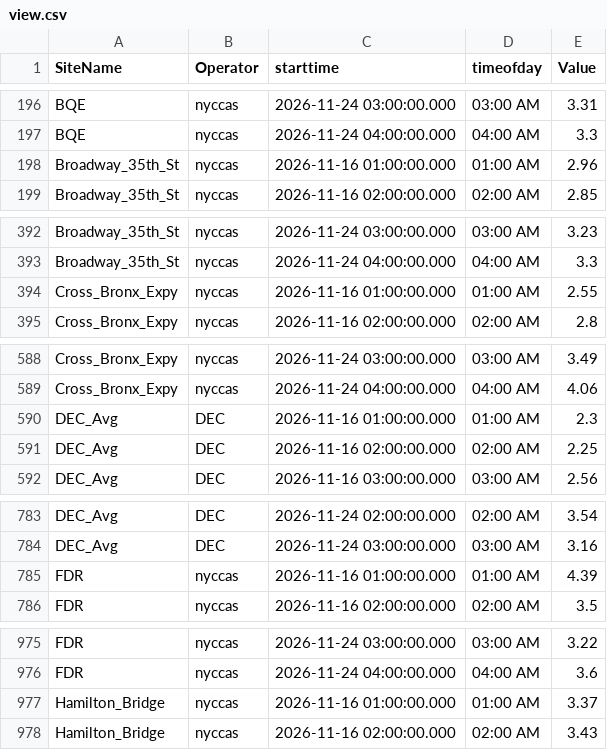
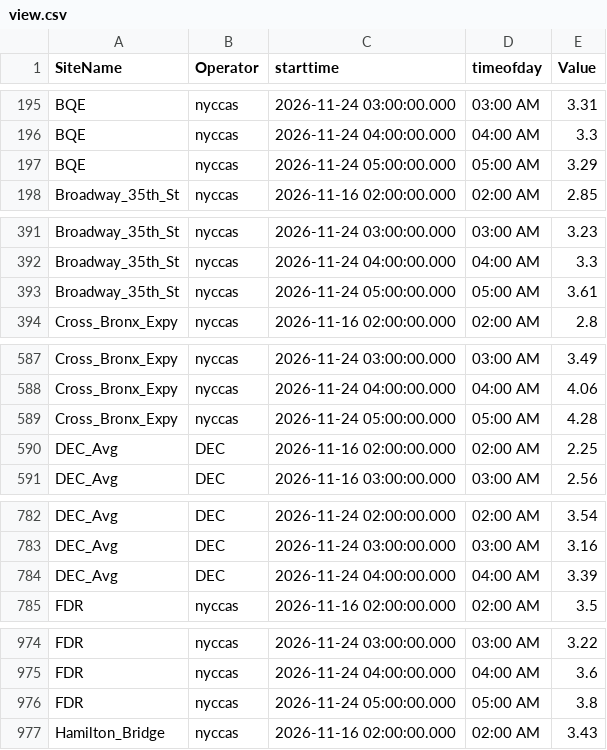
Before and after one commit to nychealth/nyccas-data, a CSV file: portal/view.csv, drawn as a sheet; only a part is shown, gaps mark what is left out; removed rows and columns are numbered as before the commit, all else as after; the diff covers the shown part only; the diff names each change by its address in the sheet, - before the commit and + after, or states it on an @@ line.

Commit message:
File generated on 2026-11-24 06:45:03

```diff
--- a/portal/view.csv
+++ b/portal/view.csv
-row 198: Broadway_35th_St | nyccas | 2026-11-16 01:00:00.000 | 01:00 AM | 2.96
+row 197: BQE | nyccas | 2026-11-24 05:00:00.000 | 05:00 AM | 3.29
-row 394: Cross_Bronx_Expy | nyccas | 2026-11-16 01:00:00.000 | 01:00 AM | 2.55
+row 393: Broadway_35th_St | nyccas | 2026-11-24 05:00:00.000 | 05:00 AM | 3.61
-row 590: DEC_Avg | DEC | 2026-11-16 01:00:00.000 | 01:00 AM | 2.3
+row 589: Cross_Bronx_Expy | nyccas | 2026-11-24 05:00:00.000 | 05:00 AM | 4.28
-row 785: FDR | nyccas | 2026-11-16 01:00:00.000 | 01:00 AM | 4.39
+row 784: DEC_Avg | DEC | 2026-11-24 04:00:00.000 | 04:00 AM | 3.39
-row 977: Hamilton_Bridge | nyccas | 2026-11-16 01:00:00.000 | 01:00 AM | 3.37
+row 976: FDR | nyccas | 2026-11-24 05:00:00.000 | 05:00 AM | 3.8
```
Also changed, not shown: 9 added rows and 9 removed rows elsewhere in this file.
